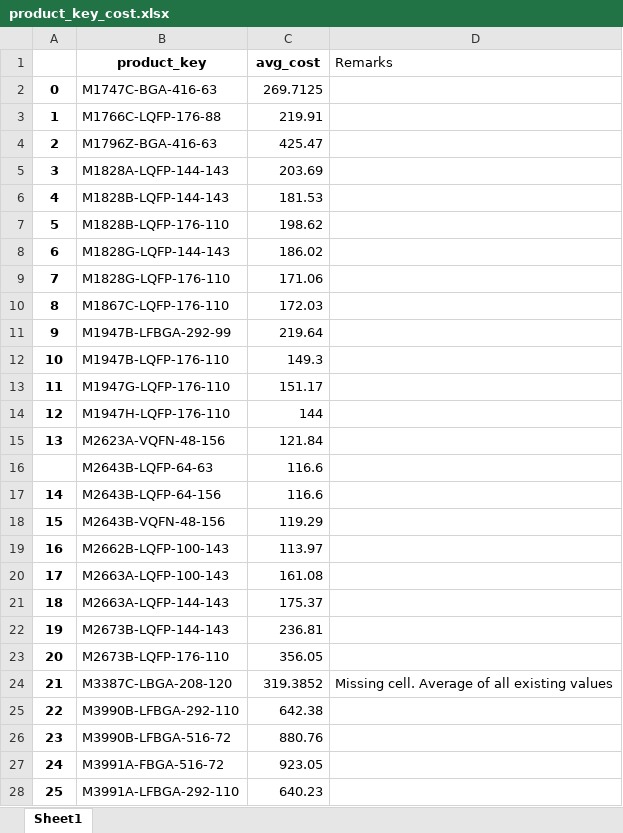
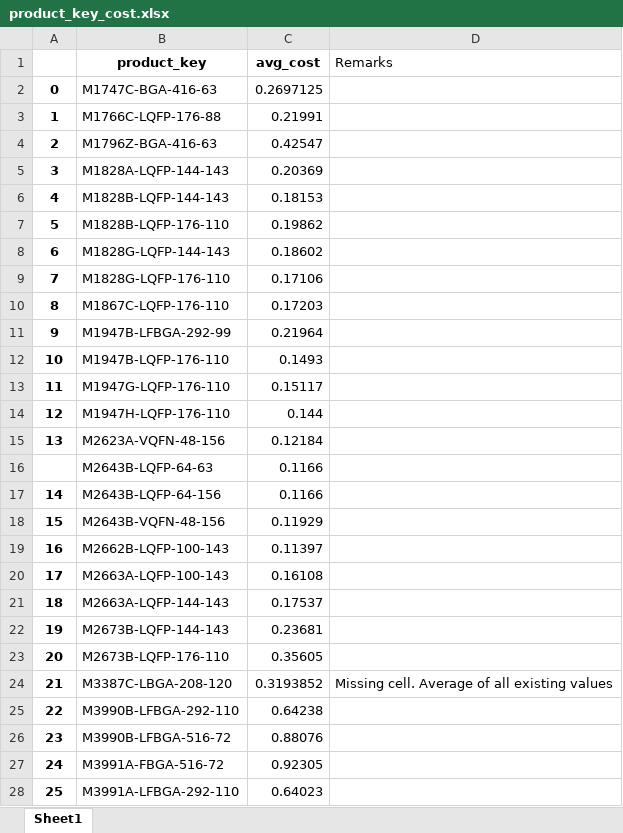
Before and after one commit to lzw12345/FlexsimController, an Excel workbook: src/main/resources/output/product_key_cost.xlsx, sheet Sheet1, drawn as a sheet; only a part is shown; values as stored, in another font and other column widths than the file's, no borders; the diff covers the shown part only; the diff names each change by its address in the sheet, - before the commit and + after, or states it on an @@ line.

Commit message:
Update product_key_cost.xlsx

```diff
--- a/src/main/resources/output/product_key_cost.xlsx (sheet Sheet1)
+++ b/src/main/resources/output/product_key_cost.xlsx (sheet Sheet1)
-C2 (avg_cost): 269.7125
+C2 (avg_cost): 0.2697125
-C3 (avg_cost): 219.91
+C3 (avg_cost): 0.21991
-C4 (avg_cost): 425.47
+C4 (avg_cost): 0.42547
-C5 (avg_cost): 203.69
+C5 (avg_cost): 0.20369
-C6 (avg_cost): 181.53
+C6 (avg_cost): 0.18153
-C7 (avg_cost): 198.62
+C7 (avg_cost): 0.19862
-C8 (avg_cost): 186.02
+C8 (avg_cost): 0.18602
-C9 (avg_cost): 171.06
+C9 (avg_cost): 0.17106
-C10 (avg_cost): 172.03
+C10 (avg_cost): 0.17203
-C11 (avg_cost): 219.64
+C11 (avg_cost): 0.21964
-C12 (avg_cost): 149.3
+C12 (avg_cost): 0.1493
-C13 (avg_cost): 151.17
+C13 (avg_cost): 0.15117
-C14 (avg_cost): 144
+C14 (avg_cost): 0.144
-C15 (avg_cost): 121.84
+C15 (avg_cost): 0.12184
-C16:C17 (avg_cost): 116.6
+C16:C17 (avg_cost): 0.1166
-C18 (avg_cost): 119.29
+C18 (avg_cost): 0.11929
-C19 (avg_cost): 113.97
+C19 (avg_cost): 0.11397
-C20 (avg_cost): 161.08
+C20 (avg_cost): 0.16108
-C21 (avg_cost): 175.37
+C21 (avg_cost): 0.17537
-C22 (avg_cost): 236.81
+C22 (avg_cost): 0.23681
-C23 (avg_cost): 356.05
+C23 (avg_cost): 0.35605
-C24 (avg_cost): 319.3852
+C24 (avg_cost): 0.3193852
-C25 (avg_cost): 642.38
+C25 (avg_cost): 0.64238
-C26 (avg_cost): 880.76
+C26 (avg_cost): 0.88076
-C27 (avg_cost): 923.05
+C27 (avg_cost): 0.92305
-C28 (avg_cost): 640.23
+C28 (avg_cost): 0.64023
```
Also changed, not shown: 43 edited cells elsewhere in this sheet.
